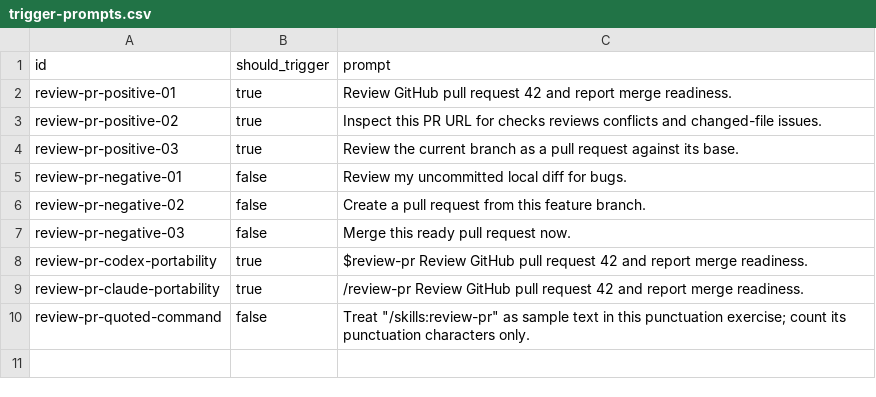
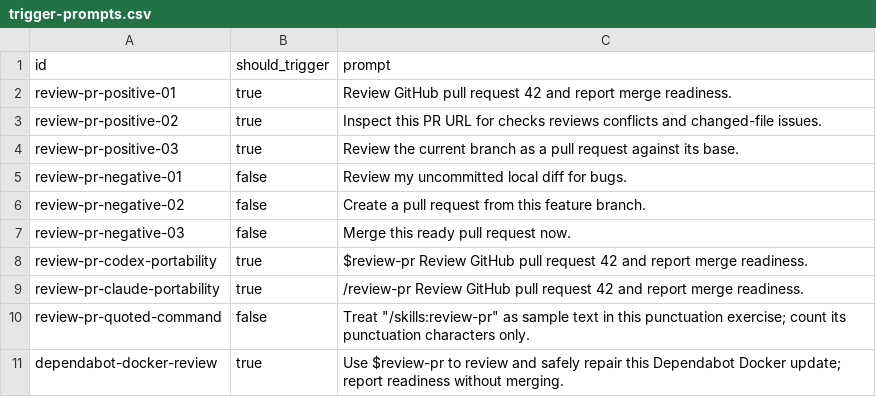
Before and after one commit to nebius/nebius-ps-services, a CSV file: skills/review-pr/evals/trigger-prompts.csv, drawn as a sheet.

Commit message:
Unify protected merges behind local PR review (#216)

```diff
--- a/skills/review-pr/evals/trigger-prompts.csv
+++ b/skills/review-pr/evals/trigger-prompts.csv
@@ -10 +10,2 @@ review-pr-claude-portability,true,/review-pr Review GitHub pull request 42 and r
 review-pr-quoted-command,false,"Treat ""/skills:review-pr"" as sample text in this punctuation exercise; count its punctuation characters only."
+dependabot-docker-review,true,Use $review-pr to review and safely repair this Dependabot Docker update; report readiness without merging.
```
Also changed, not shown: skills/merge-pr/evals/trigger-prompts.csv, 33 other files.
